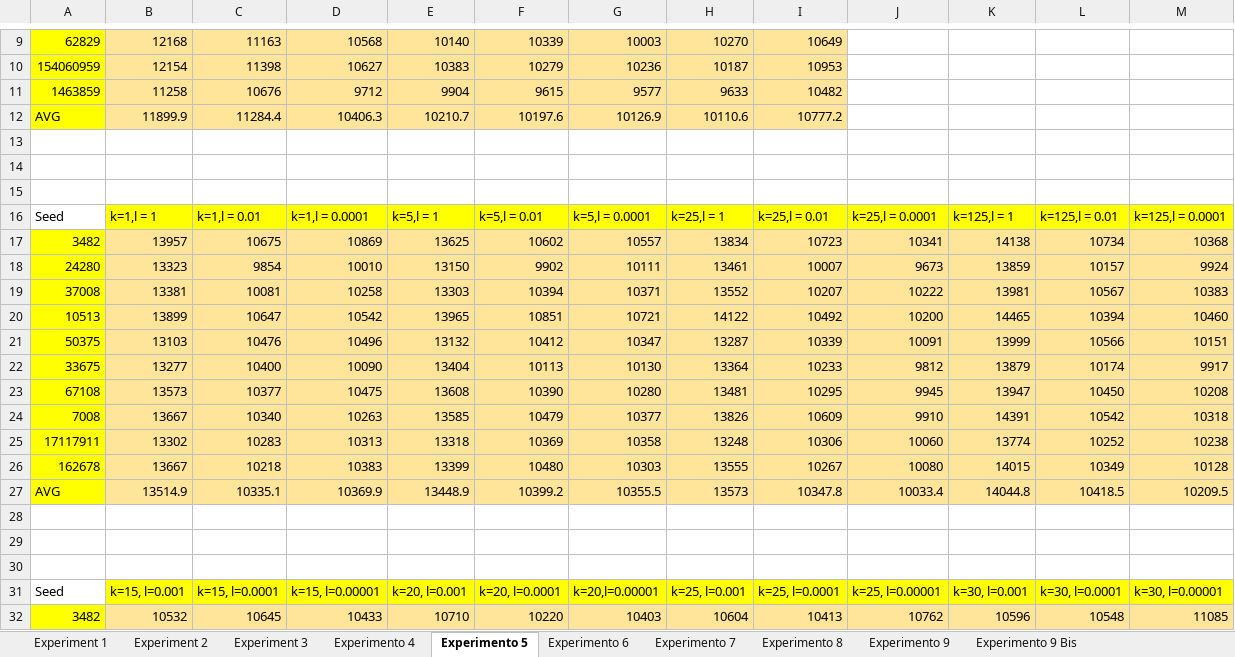
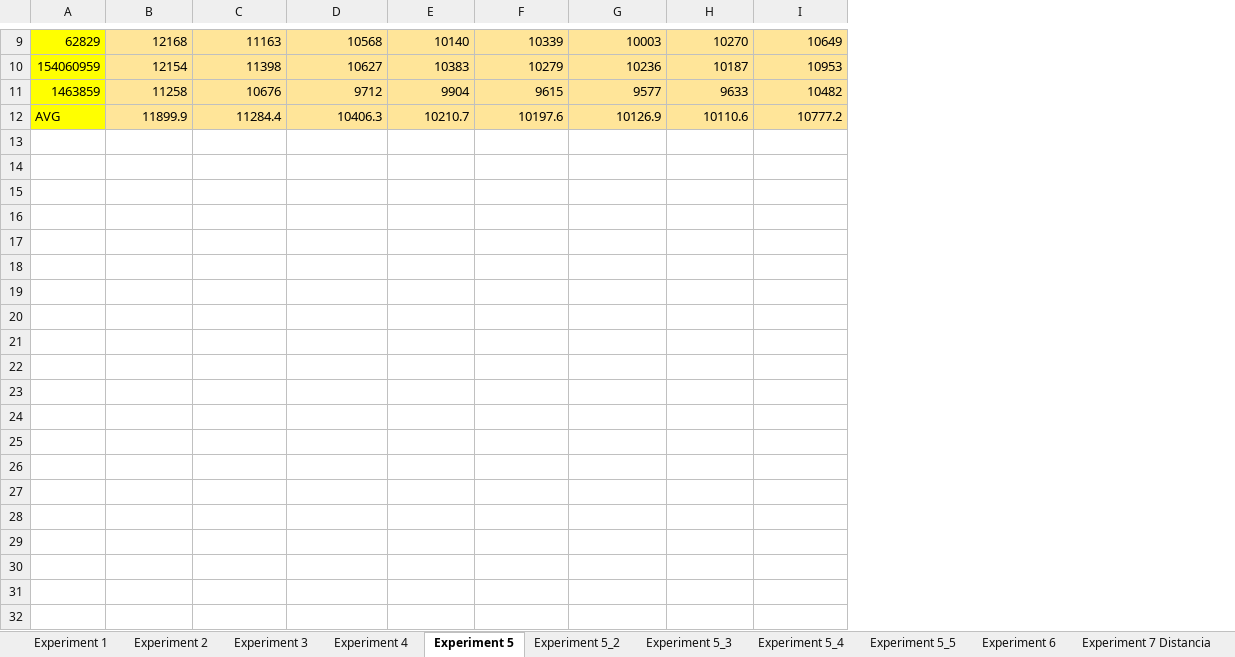
Before and after one commit to AleexHrB/UPC-IA, an Excel workbook: PRACTICA1/Resultados_IA.xlsx, sheet Experiment 5, drawn as a sheet; only a part is shown, gaps mark what is left out; values as stored, in another font and other column widths than the file's, no borders; the diff covers the shown part only; the diff names each change by its address in the sheet, - before the commit and + after, or states it on an @@ line.

```diff
--- a/PRACTICA1/Resultados_IA.xlsx (sheet Experiment 5)
+++ b/PRACTICA1/Resultados_IA.xlsx (sheet Experiment 5)
-sheet tab: Experimento 4
+sheet tab: Experiment 4
-sheet tab: Experimento 5
+sheet tab: Experiment 5
-sheet tab: Experimento 6
+sheet tab: Experiment 6
-sheet tab: Experimento 7
+sheet tab: Experiment 7 Distancia
+sheet tab: Experiment 5_2
+sheet tab: Experiment 5_3
+sheet tab: Experiment 5_4
+sheet tab: Experiment 5_5
-column J, empty
-column K, empty
-column L, empty
-column M, empty
-row 13: (empty)
-row 14: (empty)
-row 15: (empty)
-row 16: Seed | k=1,l = 1 | k=1,l = 0.01 | k=1,l = 0.0001 | k=5,l = 1 | k=5,l = 0.01 | k=5,l = 0.0001 | k=25,l = 1 | k=25,l = 0.01 | k=25,l = 0.0001 | k=125,l = 1 | k=125,l = 0.01 | k=125,l = 0.0001
-row 17: 3482 | 13957 | 10675 | 10869 | 13625 | 10602 | 10557 | 13834 | 10723 | 10341 | 14138 | 10734 | 10368
-row 18: 24280 | 13323 | 9854 | 10010 | 13150 | 9902 | 10111 | 13461 | 10007 | 9673 | 13859 | 10157 | 9924
-row 19: 37008 | 13381 | 10081 | 10258 | 13303 | 10394 | 10371 | 13552 | 10207 | 10222 | 13981 | 10567 | 10383
-row 20: 10513 | 13899 | 10647 | 10542 | 13965 | 10851 | 10721 | 14122 | 10492 | 10200 | 14465 | 10394 | 10460
-row 21: 50375 | 13103 | 10476 | 10496 | 13132 | 10412 | 10347 | 13287 | 10339 | 10091 | 13999 | 10566 | 10151
-row 22: 33675 | 13277 | 10400 | 10090 | 13404 | 10113 | 10130 | 13364 | 10233 | 9812 | 13879 | 10174 | 9917
-row 23: 67108 | 13573 | 10377 | 10475 | 13608 | 10390 | 10280 | 13481 | 10295 | 9945 | 13947 | 10450 | 10208
-row 24: 7008 | 13667 | 10340 | 10263 | 13585 | 10479 | 10377 | 13826 | 10609 | 9910 | 14391 | 10542 | 10318
-row 25: 17117911 | 13302 | 10283 | 10313 | 13318 | 10369 | 10358 | 13248 | 10306 | 10060 | 13774 | 10252 | 10238
-row 26: 162678 | 13667 | 10218 | 10383 | 13399 | 10480 | 10303 | 13555 | 10267 | 10080 | 14015 | 10349 | 10128
-row 27: AVG | 13514.9 | 10335.1 | 10369.9 | 13448.9 | 10399.2 | 10355.5 | 13573 | 10347.8 | 10033.4 | 14044.8 | 10418.5 | 10209.5
-row 28: (empty)
-row 29: (empty)
-row 30: (empty)
-row 31: Seed | k=15, l=0.001 | k=15, l=0.0001 | k=15, l=0.00001 | k=20, l=0.001 | k=20, l=0.0001 | k=20,l=0.00001 | k=25, l=0.001 | k=25, l=0.0001 | k=25, l=0.00001 | k=30, l=0.001 | k=30, l=0.0001 | k=30, l=0.00001
-row 32: 3482 | 10532 | 10645 | 10433 | 10710 | 10220 | 10403 | 10604 | 10413 | 10762 | 10596 | 10548 | 11085
```
Also changed, not shown: 40 removed rows, 1 edited cell and cell formats elsewhere in this sheet, sheet Experiment 8 Distancia, sheet Experiment 7 Distancia, sheet Experiment 9_2, sheet Experiment 4, sheet Experiment 9, other sheet tabs, 4 other files.
